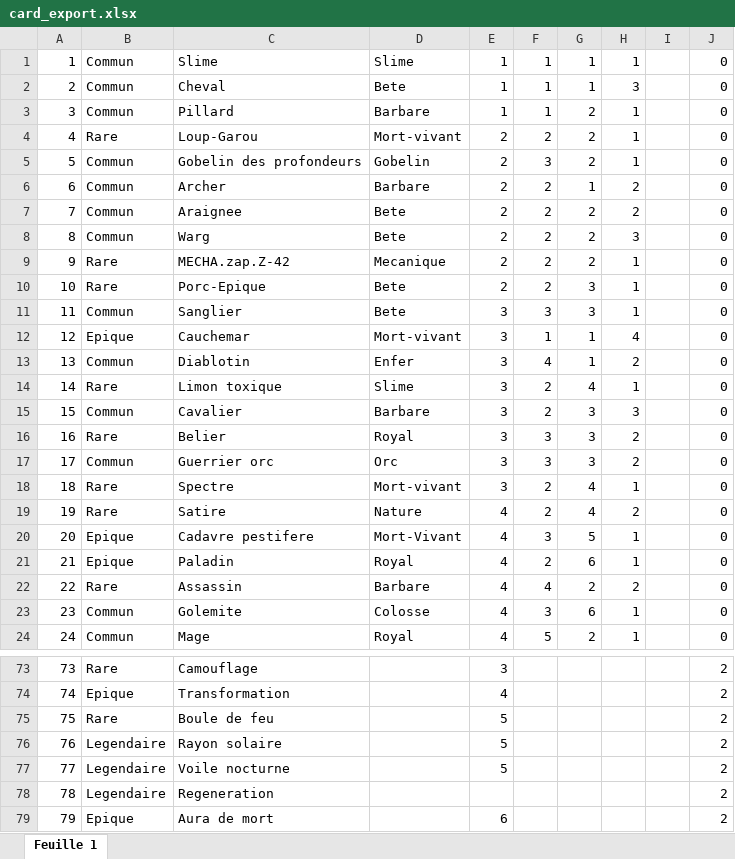
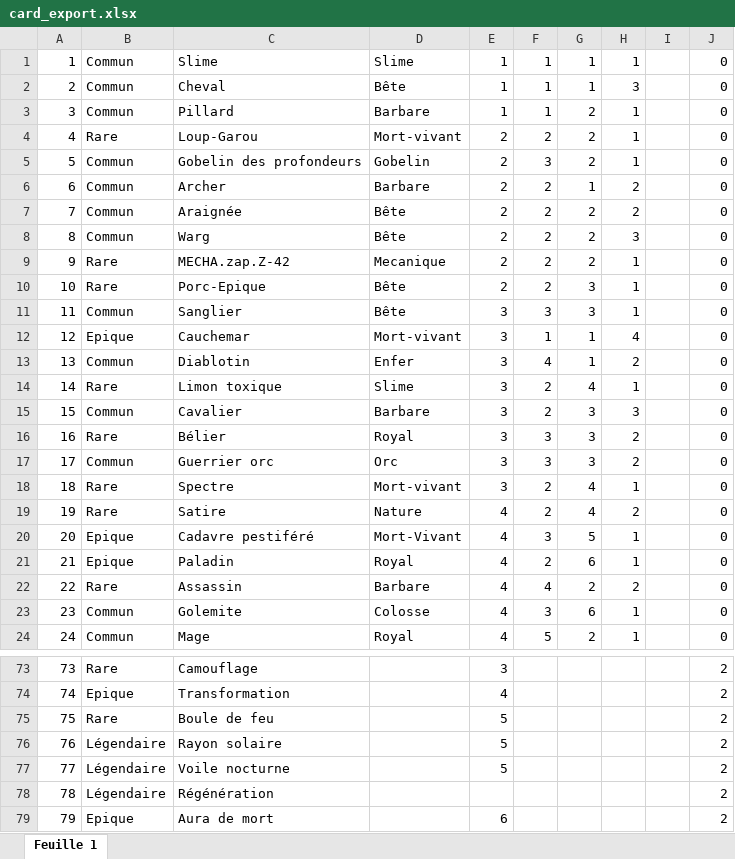
Before and after one commit to YoMarguerite/Project_SFML, an Excel workbook: card_export.xlsx, sheet Feuille 1, drawn as a sheet; only a part is shown, gaps mark what is left out; values as stored, in another font and other column widths than the file's, no borders; charts and pictures not drawn; the diff covers the shown part only; the diff names each change by its address in the sheet, - before the commit and + after, or states it on an @@ line.

```diff
--- a/card_export.xlsx (sheet Feuille 1)
+++ b/card_export.xlsx (sheet Feuille 1)
-D2: Bete
+D2: Bête
-C7: Araignee
+C7: Araignée
-D7:D8: Bete
+D7:D8: Bête
-D10:D11: Bete
+D10:D11: Bête
-C16: Belier
+C16: Bélier
-C20: Cadavre pestifere
+C20: Cadavre pestiféré
-B76:B78: Legendaire
+B76:B78: Légendaire
-C78: Regeneration
+C78: Régénération
```
Also changed, not shown: 18 edited cells elsewhere in this sheet, charts or pictures, 59 other files.
